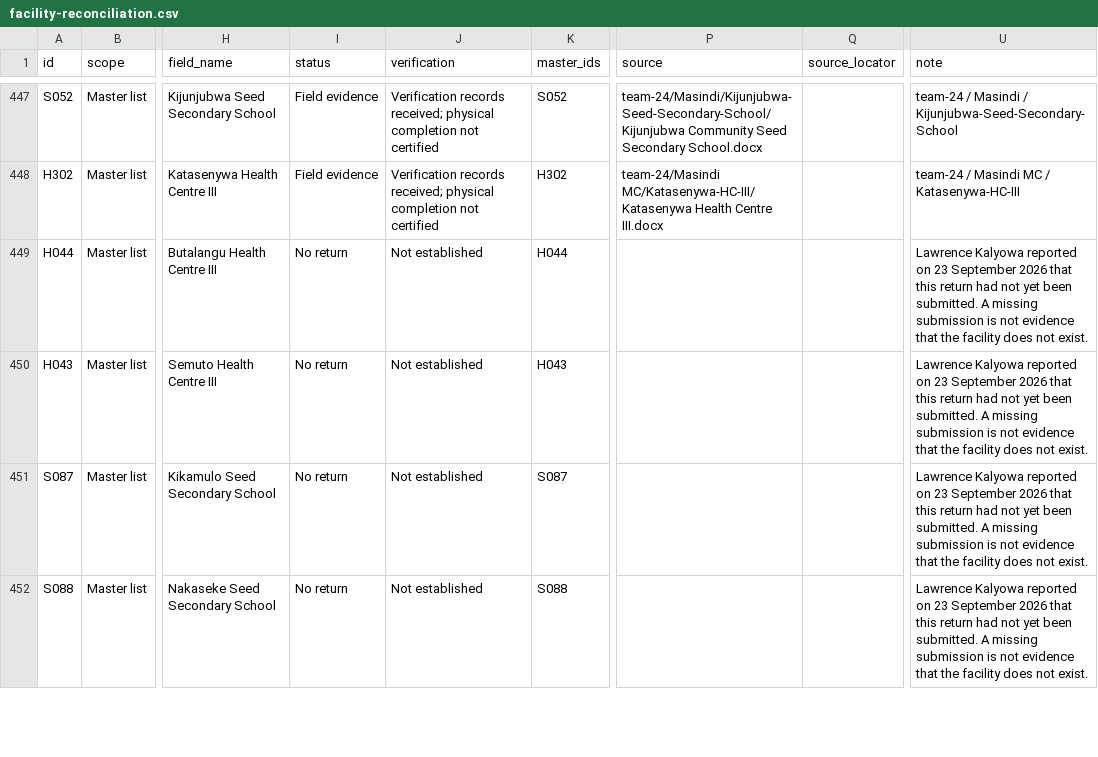
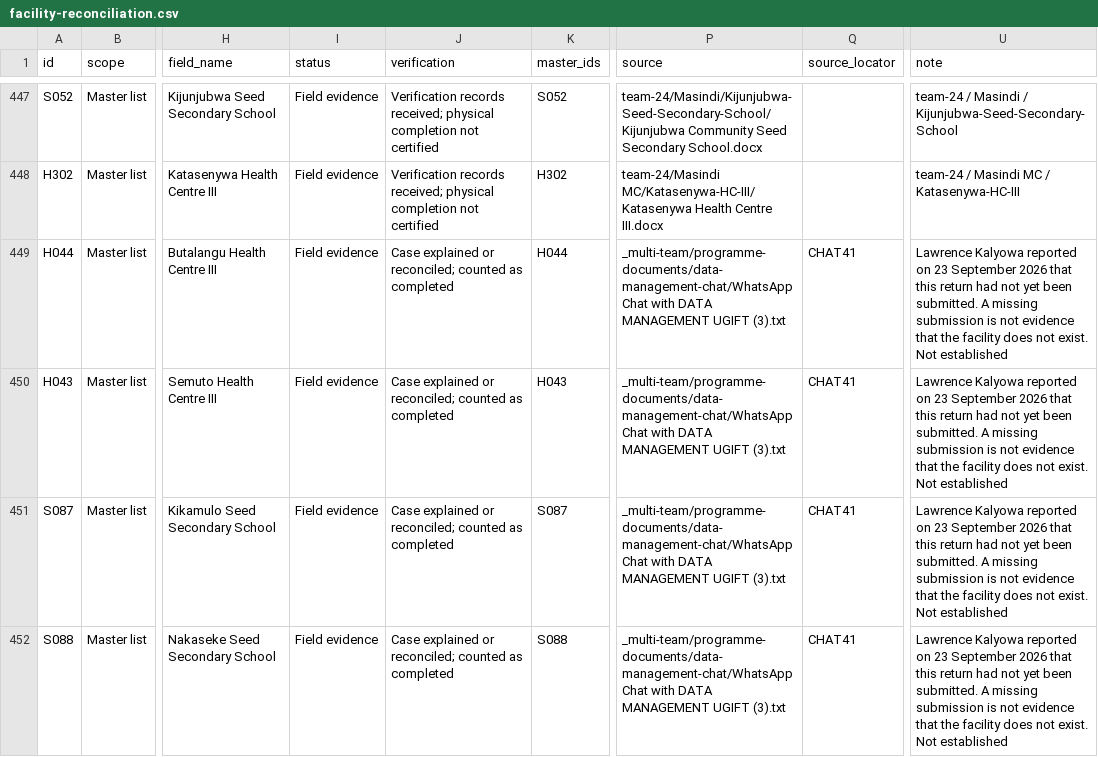
Before and after one commit to WASSWA2624/ugift-data-analysis, a CSV file: raw-data-grouped/facility-reconciliation.csv, drawn as a sheet; only a part is shown, gaps mark what is left out; the diff covers the shown part only; the diff names each change by its address in the sheet, - before the commit and + after, or states it on an @@ line.

```diff
--- a/raw-data-grouped/facility-reconciliation.csv
+++ b/raw-data-grouped/facility-reconciliation.csv
-I449:I452 (status): No return
+I449:I452 (status): Field evidence
-J449:J452 (verification): Not established
+J449:J452 (verification): Case explained or reconciled; counted as completed
-P449:P452 (source): (empty)
+P449:P452 (source): _multi-team/programme-documents/data-management-chat/WhatsApp Chat with DATA MANAGEMENT UGIFT (3).txt
-Q449:Q452 (source_locator): (empty)
+Q449:Q452 (source_locator): CHAT41
-U449:U452 (note): …not exist.
+U449:U452 (note): …not exist. Not established
```
Also changed, not shown: 136 edited cells elsewhere in this file, 5 other files.
